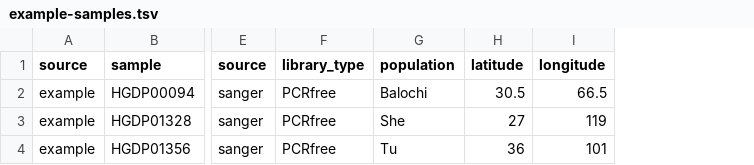
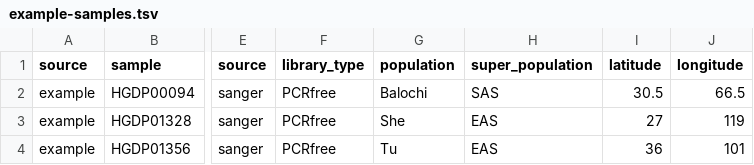
Before and after one commit to ekirving/refpanel, a TSV file: example/example-samples.tsv, drawn as a sheet; only a part is shown, gaps mark what is left out; the diff names each change by its address in the sheet, - before the commit and + after, or states it on an @@ line.

```diff
--- a/example/example-samples.tsv
+++ b/example/example-samples.tsv
+column H (super_population), rows 2-4: SAS | EAS | EAS
```
Also changed, not shown: 3 other files.
